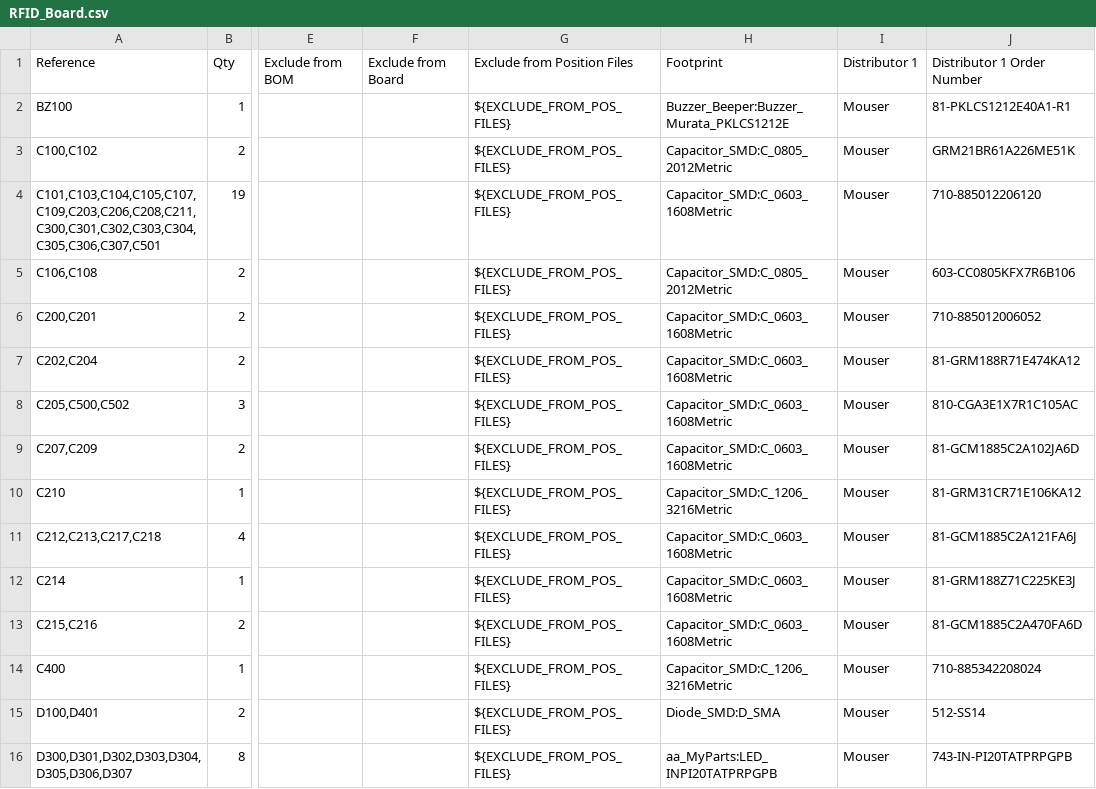
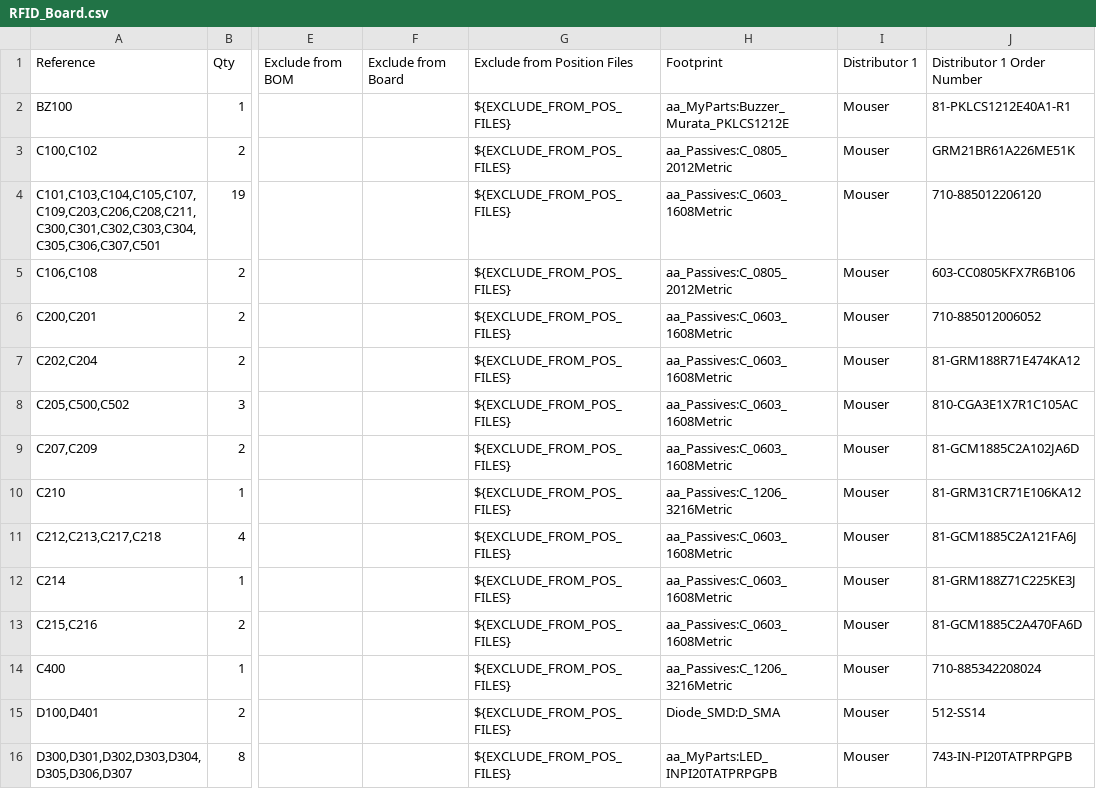
Before and after one commit to FREILab/easyVerwaltungHardware, a CSV file: hardware/projects/RFID_BOX/ECAD/RFID_Board/RFID_Board.csv, drawn as a sheet; only a part is shown, gaps mark what is left out; the diff covers the shown part only; the diff names each change by its address in the sheet, - before the commit and + after, or states it on an @@ line.

```diff
--- a/hardware/projects/RFID_BOX/ECAD/RFID_Board/RFID_Board.csv
+++ b/hardware/projects/RFID_BOX/ECAD/RFID_Board/RFID_Board.csv
-H2: Buzzer_Beeper:Buzzer_Murata_PKLCS1212E
+H2: aa_MyParts:Buzzer_Murata_PKLCS1212E
-H3: Capacitor_SMD:C_0805_2012Metric
+H3: aa_Passives:C_0805_2012Metric
-H4: Capacitor_SMD:C_0603_1608Metric
+H4: aa_Passives:C_0603_1608Metric
-H5: Capacitor_SMD:C_0805_2012Metric
+H5: aa_Passives:C_0805_2012Metric
-H6:H9: Capacitor_SMD:C_0603_1608Metric
+H6:H9: aa_Passives:C_0603_1608Metric
-H10: Capacitor_SMD:C_1206_3216Metric
+H10: aa_Passives:C_1206_3216Metric
-H11:H13: Capacitor_SMD:C_0603_1608Metric
+H11:H13: aa_Passives:C_0603_1608Metric
-H14: Capacitor_SMD:C_1206_3216Metric
+H14: aa_Passives:C_1206_3216Metric
```
Also changed, not shown: 18 edited cells elsewhere in this file, 3 other files.
